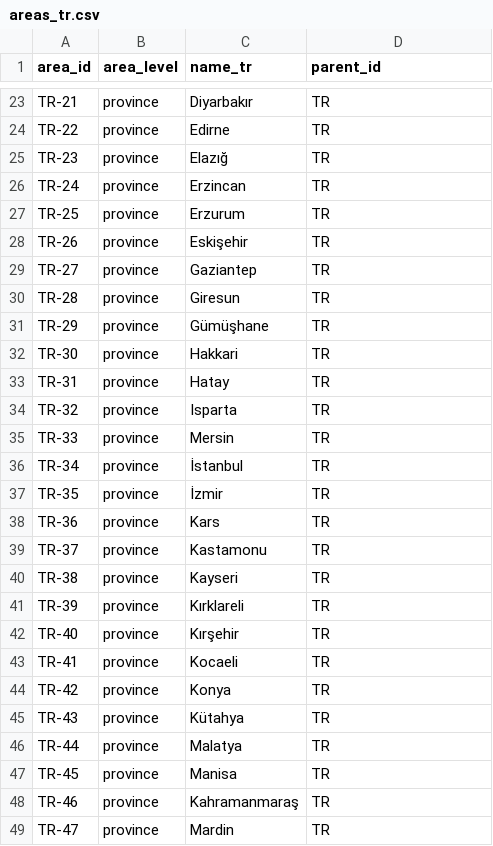
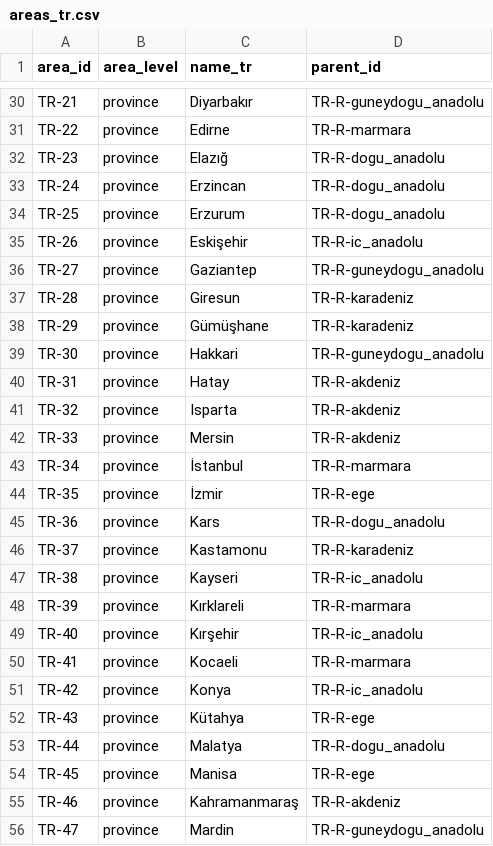
Before and after one commit to karci199/VeriAtlas, a CSV file: src/veriatlas/data/areas_tr.csv, drawn as a sheet; only a part is shown, gaps mark what is left out; addresses are those after the commit; the diff covers the shown part only; the diff names each change by its address in the sheet, - before the commit and + after, or states it on an @@ line.

```diff
--- a/src/veriatlas/data/areas_tr.csv
+++ b/src/veriatlas/data/areas_tr.csv
-D30 (parent_id): TR
+D30 (parent_id): TR-R-guneydogu_anadolu
-D31 (parent_id): TR
+D31 (parent_id): TR-R-marmara
-D32:D34 (parent_id): TR
+D32:D34 (parent_id): TR-R-dogu_anadolu
-D35 (parent_id): TR
+D35 (parent_id): TR-R-ic_anadolu
-D36 (parent_id): TR
+D36 (parent_id): TR-R-guneydogu_anadolu
-D37:D38 (parent_id): TR
+D37:D38 (parent_id): TR-R-karadeniz
-D39 (parent_id): TR
+D39 (parent_id): TR-R-guneydogu_anadolu
-D40:D42 (parent_id): TR
+D40:D42 (parent_id): TR-R-akdeniz
-D43 (parent_id): TR
+D43 (parent_id): TR-R-marmara
-D44 (parent_id): TR
+D44 (parent_id): TR-R-ege
-D45 (parent_id): TR
+D45 (parent_id): TR-R-dogu_anadolu
-D46 (parent_id): TR
+D46 (parent_id): TR-R-karadeniz
-D47 (parent_id): TR
+D47 (parent_id): TR-R-ic_anadolu
-D48 (parent_id): TR
+D48 (parent_id): TR-R-marmara
-D49 (parent_id): TR
+D49 (parent_id): TR-R-ic_anadolu
-D50 (parent_id): TR
+D50 (parent_id): TR-R-marmara
-D51 (parent_id): TR
+D51 (parent_id): TR-R-ic_anadolu
-D52 (parent_id): TR
+D52 (parent_id): TR-R-ege
-D53 (parent_id): TR
+D53 (parent_id): TR-R-dogu_anadolu
-D54 (parent_id): TR
+D54 (parent_id): TR-R-ege
-D55 (parent_id): TR
+D55 (parent_id): TR-R-akdeniz
-D56 (parent_id): TR
+D56 (parent_id): TR-R-guneydogu_anadolu
```
Also changed, not shown: 7 added rows and 54 edited cells elsewhere in this file, 8 other files.
